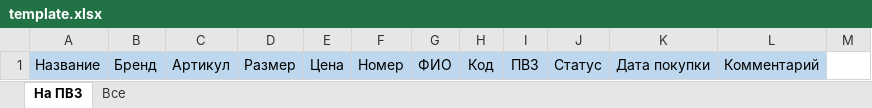
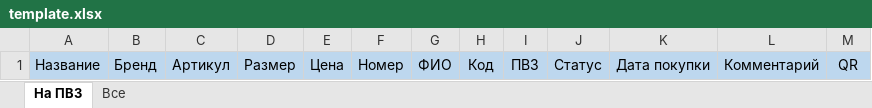
Before and after one commit to Nickolay1999/MPrating-win, an Excel workbook: excel/templates/template.xlsx, sheet На ПВЗ, drawn as a sheet; values as stored, in another font and other column widths than the file's, no borders; the diff names each change by its address in the sheet, - before the commit and + after, or states it on an @@ line.

```diff
--- a/excel/templates/template.xlsx (sheet На ПВЗ)
+++ b/excel/templates/template.xlsx (sheet На ПВЗ)
-M1: (empty)
+M1: QR
-M1 fill: none
+M1 fill: #BDD7EE
```
Also changed, not shown: excel/templates/AccountsTemplate.xlsx, 2 other files.
